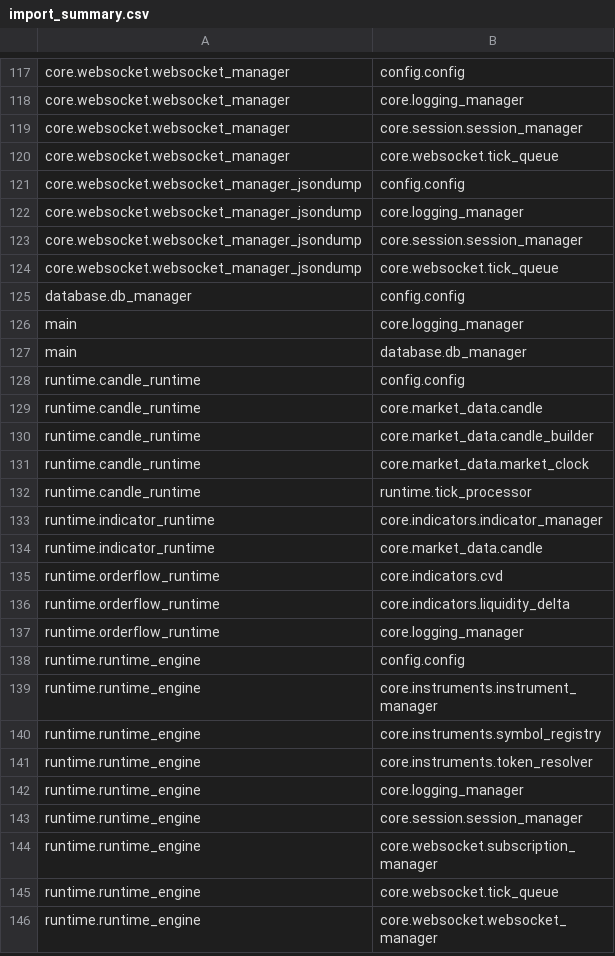
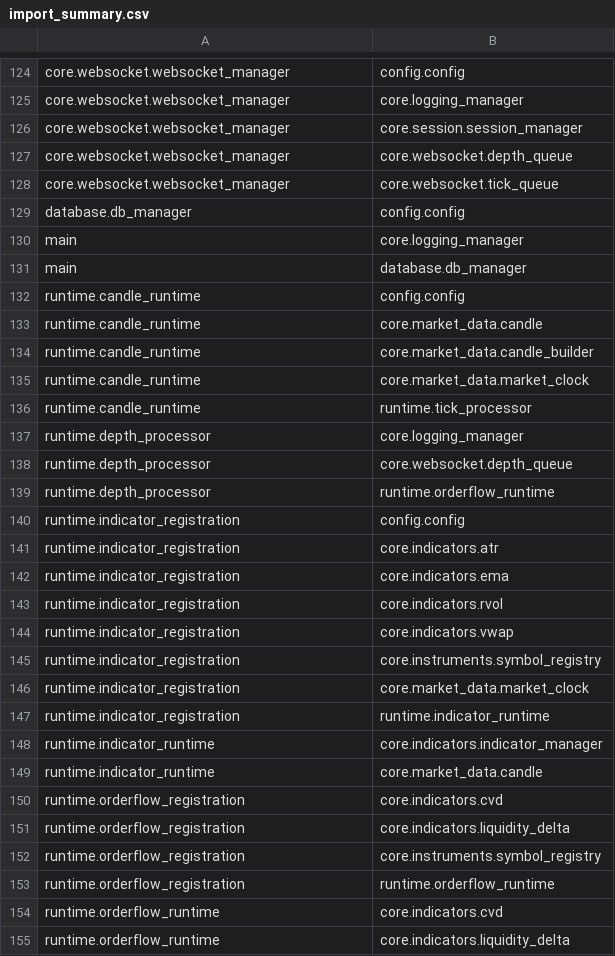
Before and after one commit to tb33296/---2026-05-27-TRADING-STOCKS, a CSV file: _Dependency_Report/import_summary.csv, drawn as a sheet; only a part is shown, gaps mark what is left out; the shorter side is filled out with more unchanged rows; the diff covers the shown part only.

```diff
--- a/_Dependency_Report/import_summary.csv
+++ b/_Dependency_Report/import_summary.csv
@@ -119,7 +126,4 @@ core.websocket.websocket_manager,core.logging_manager
 core.websocket.websocket_manager,core.session.session_manager
+core.websocket.websocket_manager,core.websocket.depth_queue
 core.websocket.websocket_manager,core.websocket.tick_queue
-core.websocket.websocket_manager_jsondump,config.config
-core.websocket.websocket_manager_jsondump,core.logging_manager
-core.websocket.websocket_manager_jsondump,core.session.session_manager
-core.websocket.websocket_manager_jsondump,core.websocket.tick_queue
 database.db_manager,config.config
@@ -132,4 +136,19 @@ runtime.candle_runtime,core.market_data.market_clock
 runtime.candle_runtime,runtime.tick_processor
+runtime.depth_processor,core.logging_manager
+runtime.depth_processor,core.websocket.depth_queue
+runtime.depth_processor,runtime.orderflow_runtime
+runtime.indicator_registration,config.config
+runtime.indicator_registration,core.indicators.atr
+runtime.indicator_registration,core.indicators.ema
+runtime.indicator_registration,core.indicators.rvol
+runtime.indicator_registration,core.indicators.vwap
+runtime.indicator_registration,core.instruments.symbol_registry
+runtime.indicator_registration,core.market_data.market_clock
+runtime.indicator_registration,runtime.indicator_runtime
 runtime.indicator_runtime,core.indicators.indicator_manager
 runtime.indicator_runtime,core.market_data.candle
+runtime.orderflow_registration,core.indicators.cvd
+runtime.orderflow_registration,core.indicators.liquidity_delta
+runtime.orderflow_registration,core.instruments.symbol_registry
+runtime.orderflow_registration,runtime.orderflow_runtime
 runtime.orderflow_runtime,core.indicators.cvd
```
Also changed, not shown: 45 added rows and 2 edited cells elsewhere in this file, _Dependency_Report/reverse_dependencies.csv, 30 other files.
